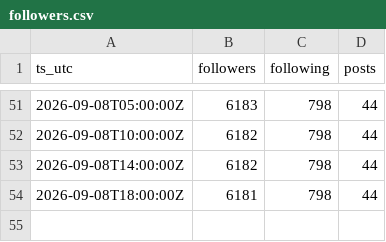
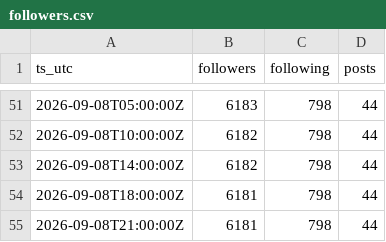
Before and after one commit to jaredartt/jaredartt-tracker, a CSV file: data/followers.csv, drawn as a sheet; only a part is shown, gaps mark what is left out.

```diff
--- a/data/followers.csv
+++ b/data/followers.csv
@@ -54 +54,2 @@ ts_utc,followers,following,posts
 2026-09-08T18:00:00Z,6181,798,44
+2026-09-08T21:00:00Z,6181,798,44
```
